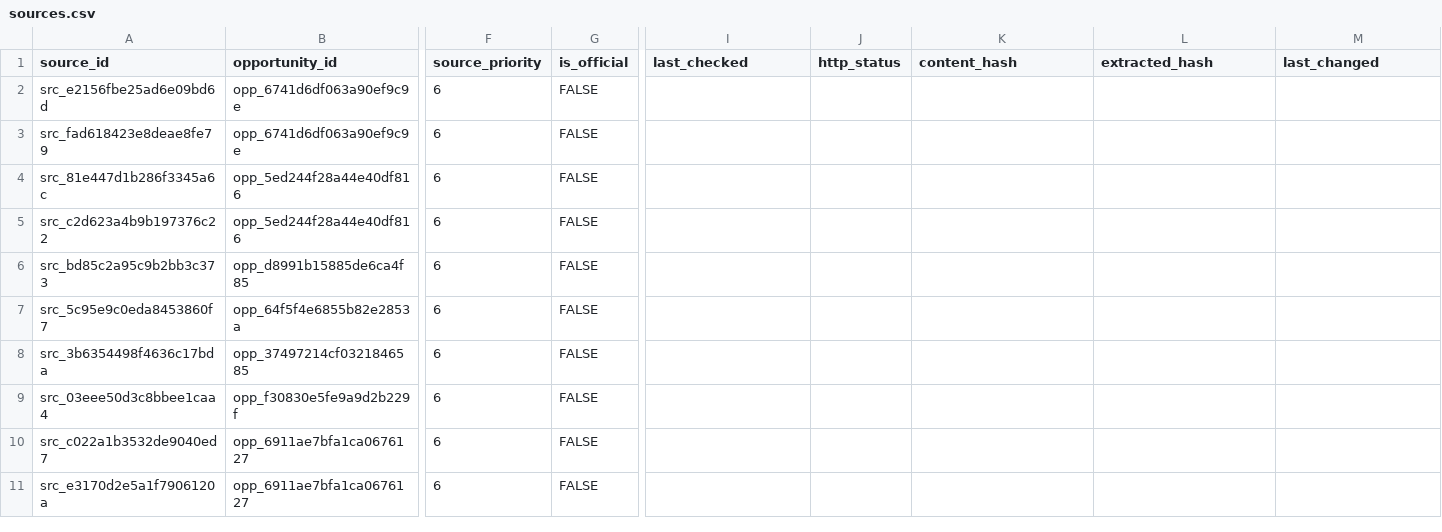
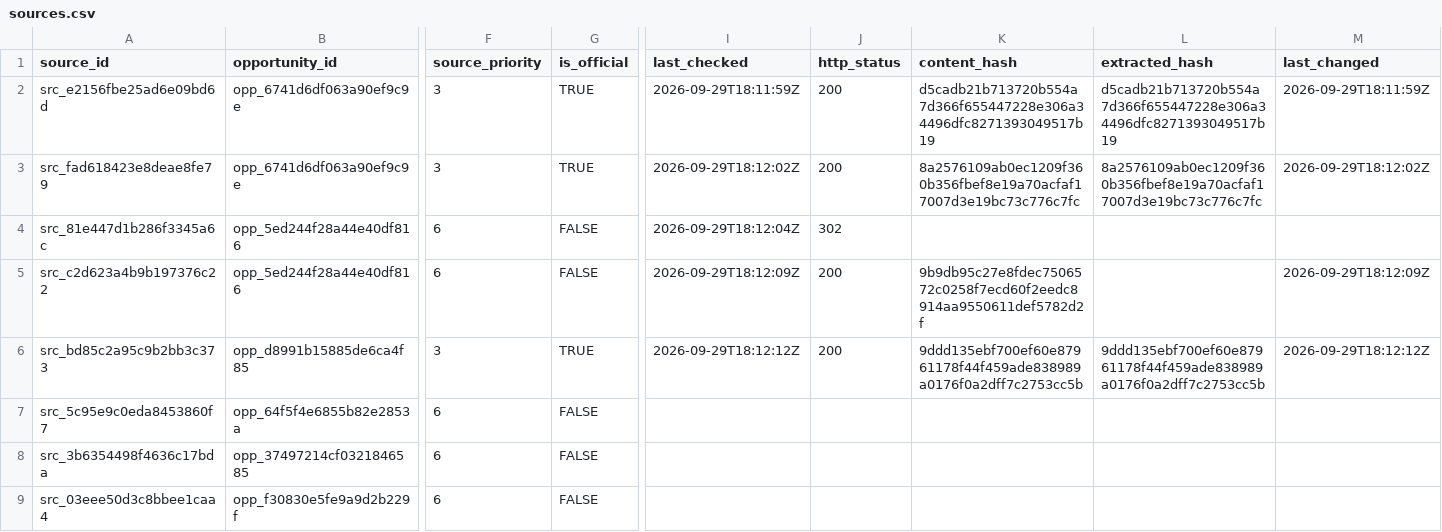
Before and after one commit to chincolcarrillo/oportunidades-internacionales, a CSV file: data/canonical/sources.csv, drawn as a sheet; only a part is shown, gaps mark what is left out; the shorter side is filled out with more unchanged rows; the diff names each change by its address in the sheet, - before the commit and + after, or states it on an @@ line.

```diff
--- a/data/canonical/sources.csv
+++ b/data/canonical/sources.csv
-F2:F3 (source_priority): 6
+F2:F3 (source_priority): 3
-G2:G3 (is_official): FALSE
+G2:G3 (is_official): TRUE
-I2 (last_checked): (empty)
+I2 (last_checked): 2026-09-29T18:11:59Z
-J2:J3 (http_status): (empty)
+J2:J3 (http_status): 200
-K2 (content_hash): (empty)
+K2 (content_hash): d5cadb21b713720b554a7d366f655447228e306a34496dfc8271393049517b19
-L2 (extracted_hash): (empty)
+L2 (extracted_hash): d5cadb21b713720b554a7d366f655447228e306a34496dfc8271393049517b19
-M2 (last_changed): (empty)
+M2 (last_changed): 2026-09-29T18:11:59Z
-I3 (last_checked): (empty)
+I3 (last_checked): 2026-09-29T18:12:02Z
-K3 (content_hash): (empty)
+K3 (content_hash): 8a2576109ab0ec1209f360b356fbef8e19a70acfaf17007d3e19bc73c776c7fc
-L3 (extracted_hash): (empty)
+L3 (extracted_hash): 8a2576109ab0ec1209f360b356fbef8e19a70acfaf17007d3e19bc73c776c7fc
-M3 (last_changed): (empty)
+M3 (last_changed): 2026-09-29T18:12:02Z
-I4 (last_checked): (empty)
+I4 (last_checked): 2026-09-29T18:12:04Z
-J4 (http_status): (empty)
+J4 (http_status): 302
-I5 (last_checked): (empty)
+I5 (last_checked): 2026-09-29T18:12:09Z
-J5:J6 (http_status): (empty)
+J5:J6 (http_status): 200
-K5 (content_hash): (empty)
+K5 (content_hash): 9b9db95c27e8fdec7506572c0258f7ecd60f2eedc8914aa9550611def5782d2f
-M5 (last_changed): (empty)
+M5 (last_changed): 2026-09-29T18:12:09Z
-F6 (source_priority): 6
+F6 (source_priority): 3
-G6 (is_official): FALSE
+G6 (is_official): TRUE
-I6 (last_checked): (empty)
+I6 (last_checked): 2026-09-29T18:12:12Z
-K6 (content_hash): (empty)
+K6 (content_hash): 9ddd135ebf700ef60e87961178f44f459ade838989a0176f0a2dff7c2753cc5b
-L6 (extracted_hash): (empty)
+L6 (extracted_hash): 9ddd135ebf700ef60e87961178f44f459ade838989a0176f0a2dff7c2753cc5b
-M6 (last_changed): (empty)
+M6 (last_changed): 2026-09-29T18:12:12Z
```
Also changed, not shown: data/canonical/review_queue.csv, 10 other files.
